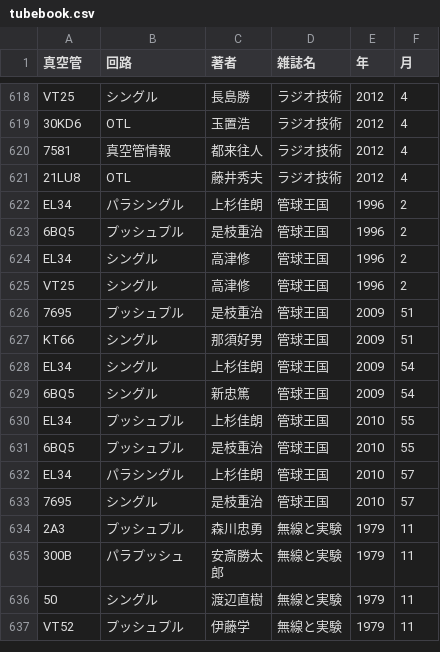
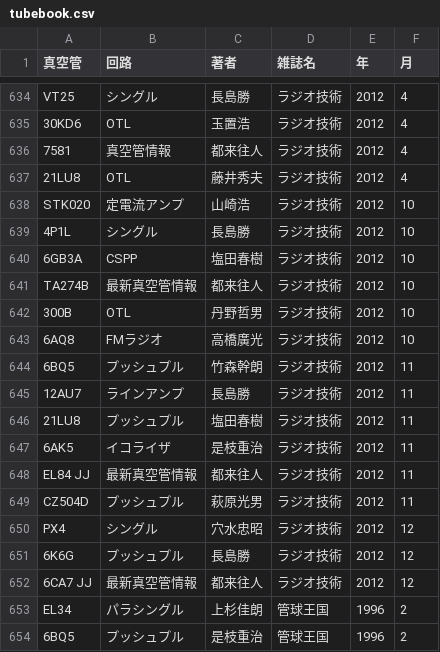
Before and after one commit to ebijun/tubes, a CSV file: tubebook.csv, drawn as a sheet; only a part is shown, gaps mark what is left out; the shorter side is filled out with more unchanged rows; the diff covers the shown part only.

Commit message:
add ragi 2012/10-12

```diff
--- a/tubebook.csv
+++ b/tubebook.csv
@@ -621,2 +637,17 @@
 "21LU8","OTL","藤井秀夫","ラジオ技術",2012,4
+"STK020","定電流アンプ","山崎浩","ラジオ技術",2012,10
+"4P1L","シングル","長島勝","ラジオ技術",2012,10
+"6GB3A","CSPP","塩田春樹","ラジオ技術",2012,10
+"TA274B","最新真空管情報","都来往人","ラジオ技術",2012,10
+"300B","OTL","丹野哲男","ラジオ技術",2012,10
+"6AQ8","FMラジオ","高橋廣光","ラジオ技術",2012,10
+"6BQ5","プッシュプル","竹森幹朗","ラジオ技術",2012,11
+"12AU7","ラインアンプ","長島勝","ラジオ技術",2012,11
+"21LU8","プッシュプル","塩田春樹","ラジオ技術",2012,11
+"6AK5","イコライザ","是枝重治","ラジオ技術",2012,11
+"EL84 JJ","最新真空管情報","都来往人","ラジオ技術",2012,11
+"CZ504D","プッシュプル","萩原光男","ラジオ技術",2012,11
+"PX4","シングル","穴水忠昭","ラジオ技術",2012,12
+"6K6G","プッシュプル","長島勝","ラジオ技術",2012,12
+"6CA7 JJ","最新真空管情報","都来往人","ラジオ技術",2012,12
 "EL34","パラシングル","上杉佳朗","管球王国",1996,2
```
Also changed, not shown: 16 moved rows elsewhere in this file.
